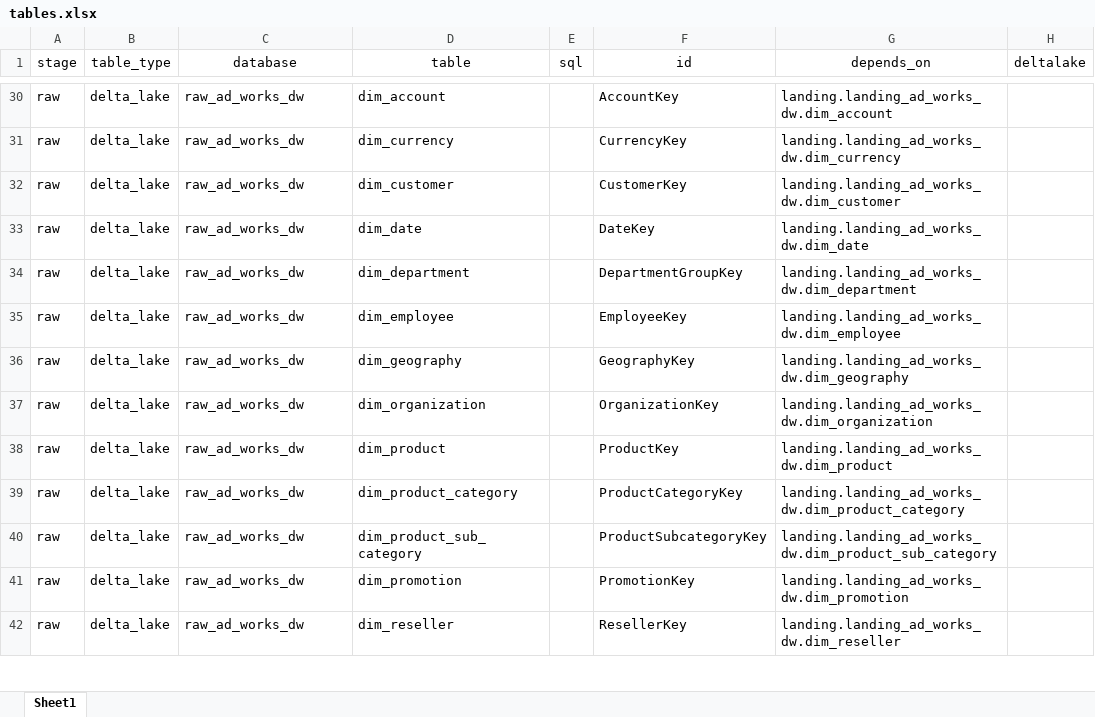
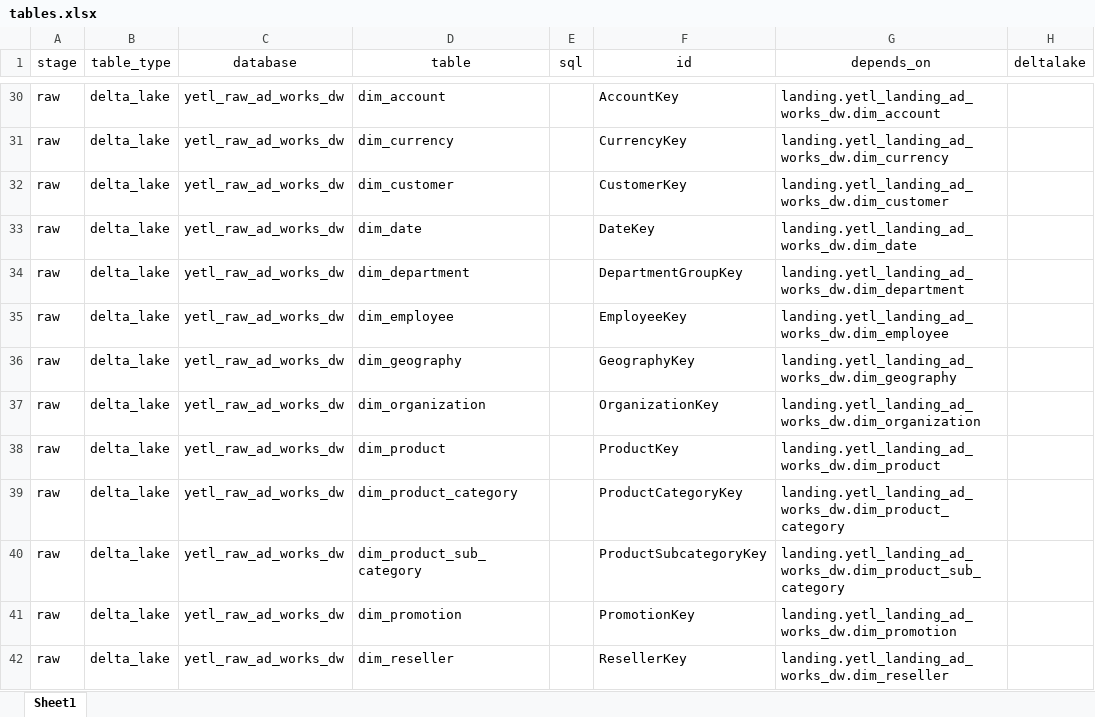
Before and after one commit to sibytes/databricks-patterns, an Excel workbook: ad_works_dw/pipelines/tables.xlsx, sheet Sheet1, drawn as a sheet; only a part is shown, gaps mark what is left out; values as stored, in another font and other column widths than the file's, no borders; the diff covers the shown part only; the diff names each change by its address in the sheet, - before the commit and + after, or states it on an @@ line.

```diff
--- a/ad_works_dw/pipelines/tables.xlsx (sheet Sheet1)
+++ b/ad_works_dw/pipelines/tables.xlsx (sheet Sheet1)
-C30:C42 (database): raw_ad_works_dw
+C30:C42 (database): yetl_raw_ad_works_dw
-G30 (depends_on): landing.landing_ad_works_dw.dim_account
+G30 (depends_on): landing.yetl_landing_ad_works_dw.dim_account
-G31 (depends_on): landing.landing_ad_works_dw.dim_currency
+G31 (depends_on): landing.yetl_landing_ad_works_dw.dim_currency
-G32 (depends_on): landing.landing_ad_works_dw.dim_customer
+G32 (depends_on): landing.yetl_landing_ad_works_dw.dim_customer
-G33 (depends_on): landing.landing_ad_works_dw.dim_date
+G33 (depends_on): landing.yetl_landing_ad_works_dw.dim_date
-G34 (depends_on): landing.landing_ad_works_dw.dim_department
+G34 (depends_on): landing.yetl_landing_ad_works_dw.dim_department
-G35 (depends_on): landing.landing_ad_works_dw.dim_employee
+G35 (depends_on): landing.yetl_landing_ad_works_dw.dim_employee
-G36 (depends_on): landing.landing_ad_works_dw.dim_geography
+G36 (depends_on): landing.yetl_landing_ad_works_dw.dim_geography
-G37 (depends_on): landing.landing_ad_works_dw.dim_organization
+G37 (depends_on): landing.yetl_landing_ad_works_dw.dim_organization
-G38 (depends_on): landing.landing_ad_works_dw.dim_product
+G38 (depends_on): landing.yetl_landing_ad_works_dw.dim_product
-G39 (depends_on): landing.landing_ad_works_dw.dim_product_category
+G39 (depends_on): landing.yetl_landing_ad_works_dw.dim_product_category
-G40 (depends_on): landing.landing_ad_works_dw.dim_product_sub_category
+G40 (depends_on): landing.yetl_landing_ad_works_dw.dim_product_sub_category
-G41 (depends_on): landing.landing_ad_works_dw.dim_promotion
+G41 (depends_on): landing.yetl_landing_ad_works_dw.dim_promotion
-G42 (depends_on): landing.landing_ad_works_dw.dim_reseller
+G42 (depends_on): landing.yetl_landing_ad_works_dw.dim_reseller
```
Also changed, not shown: 54 edited cells elsewhere in this sheet, 18 other files.
